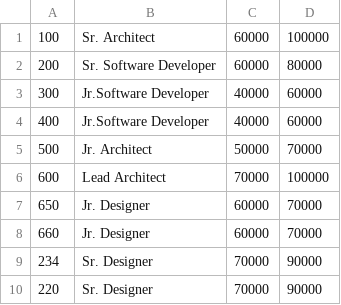
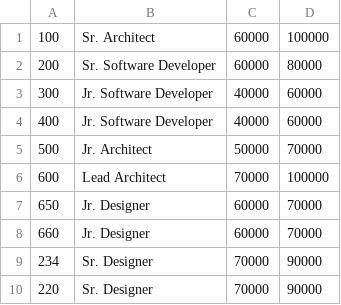
Before and after one commit to jeandersonbc/programming-workout, a CSV file: day07/db-hands-on/data/Jobs.csv, drawn as a sheet.

Commit message:
Day 07 - Fixed column size

```diff
--- a/day07/db-hands-on/data/Jobs.csv
+++ b/day07/db-hands-on/data/Jobs.csv
@@ -2,4 +2,4 @@
 200,Sr. Software Developer,60000,80000
-300,Jr.Software Developer,40000,60000
-400,Jr.Software Developer,40000,60000
+300,Jr. Software Developer,40000,60000
+400,Jr. Software Developer,40000,60000
 500,Jr. Architect,50000,70000
```
Also changed, not shown: 1 other file.
